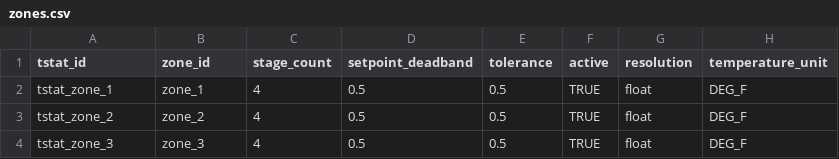
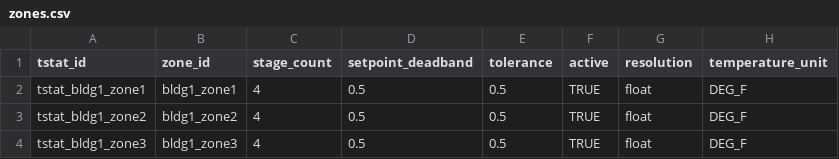
Before and after one commit to lazlop/SemanticModelBuilder, a CSV file: tutorial/metadata-survey-hpflex/hpflex_demo/bldg1/zones/zones.csv, drawn as a sheet.

```diff
--- a/tutorial/metadata-survey-hpflex/hpflex_demo/bldg1/zones/zones.csv
+++ b/tutorial/metadata-survey-hpflex/hpflex_demo/bldg1/zones/zones.csv
@@ -1,4 +1,4 @@
 tstat_id,zone_id,stage_count,setpoint_deadband,tolerance,active,resolution,temperature_unit
-tstat_zone_1,zone_1,4,0.5,0.5,TRUE,float,DEG_F
-tstat_zone_2,zone_2,4,0.5,0.5,TRUE,float,DEG_F
-tstat_zone_3,zone_3,4,0.5,0.5,TRUE,float,DEG_F
+tstat_bldg1_zone1,bldg1_zone1,4,0.5,0.5,TRUE,float,DEG_F
+tstat_bldg1_zone2,bldg1_zone2,4,0.5,0.5,TRUE,float,DEG_F
+tstat_bldg1_zone3,bldg1_zone3,4,0.5,0.5,TRUE,float,DEG_F
```
Also changed, not shown: tutorial/metadata-survey-hpflex/hpflex_demo/bldg2/hvac/hvac_units.csv, tutorial/metadata-survey-hpflex/hpflex_demo/bldg2/zones/zones.csv, 45 other files.
